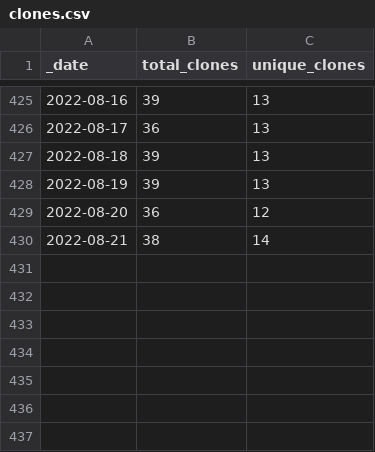
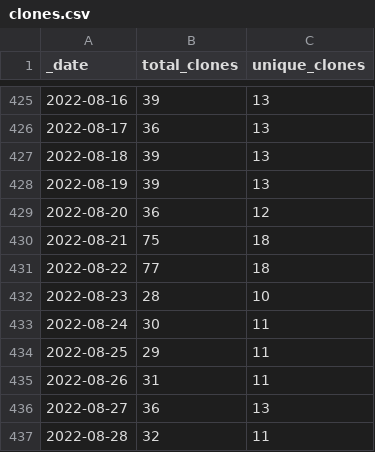
Before and after one commit to AlexRogalskiy/kotlin-patterns, a CSV file: traffic/clones.csv, drawn as a sheet; only a part is shown, gaps mark what is left out.

Commit message:
GitHub traffic

```diff
--- a/traffic/clones.csv
+++ b/traffic/clones.csv
@@ -429,2 +429,9 @@ _date,total_clones,unique_clones
 2022-08-20,36,12
-2022-08-21,38,14
+2022-08-21,75,18
+2022-08-22,77,18
+2022-08-23,28,10
+2022-08-24,30,11
+2022-08-25,29,11
+2022-08-26,31,11
+2022-08-27,36,13
+2022-08-28,32,11
```
Also changed, not shown: 1 other file.
